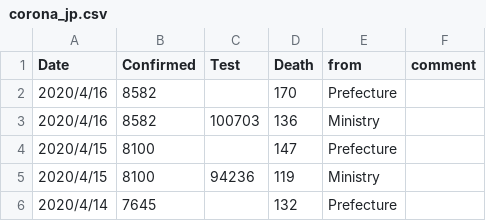
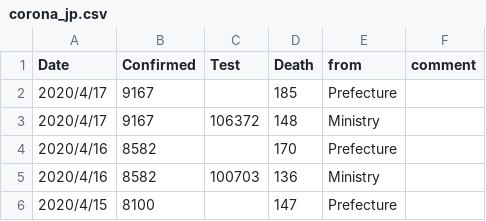
Before and after one commit to Kilometer0101/COVID-2019, a CSV file: data/corona_jp.csv, drawn as a sheet; only a part is shown; the shorter side is filled out with more unchanged rows; the diff names each change by its address in the sheet, - before the commit and + after, or states it on an @@ line.

```diff
--- a/data/corona_jp.csv
+++ b/data/corona_jp.csv
+row 2: 2020/4/17 | 9167 |  | 185 | Prefecture
+row 3: 2020/4/17 | 9167 | 106372 | 148 | Ministry
```
Also changed, not shown: 6 other files.
